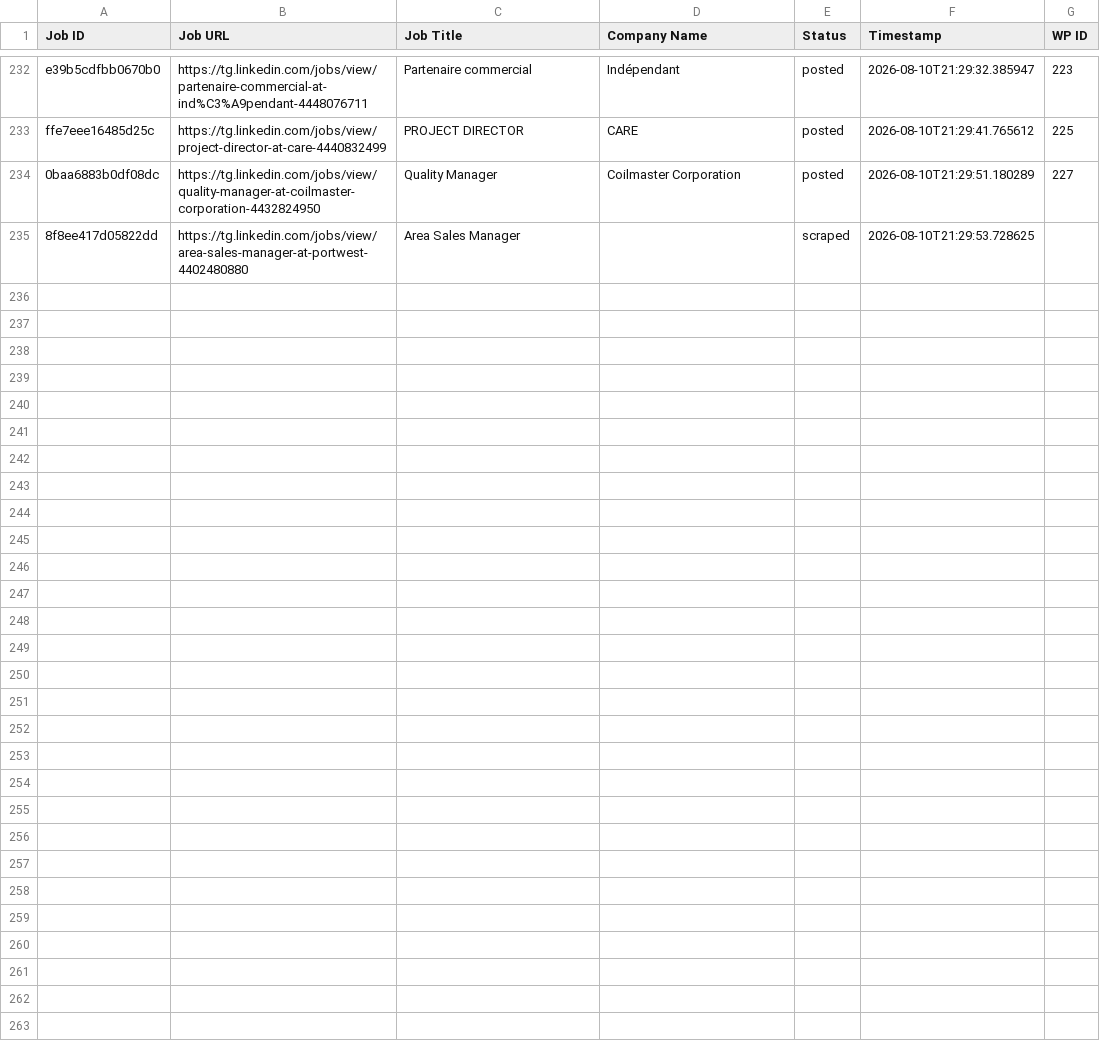
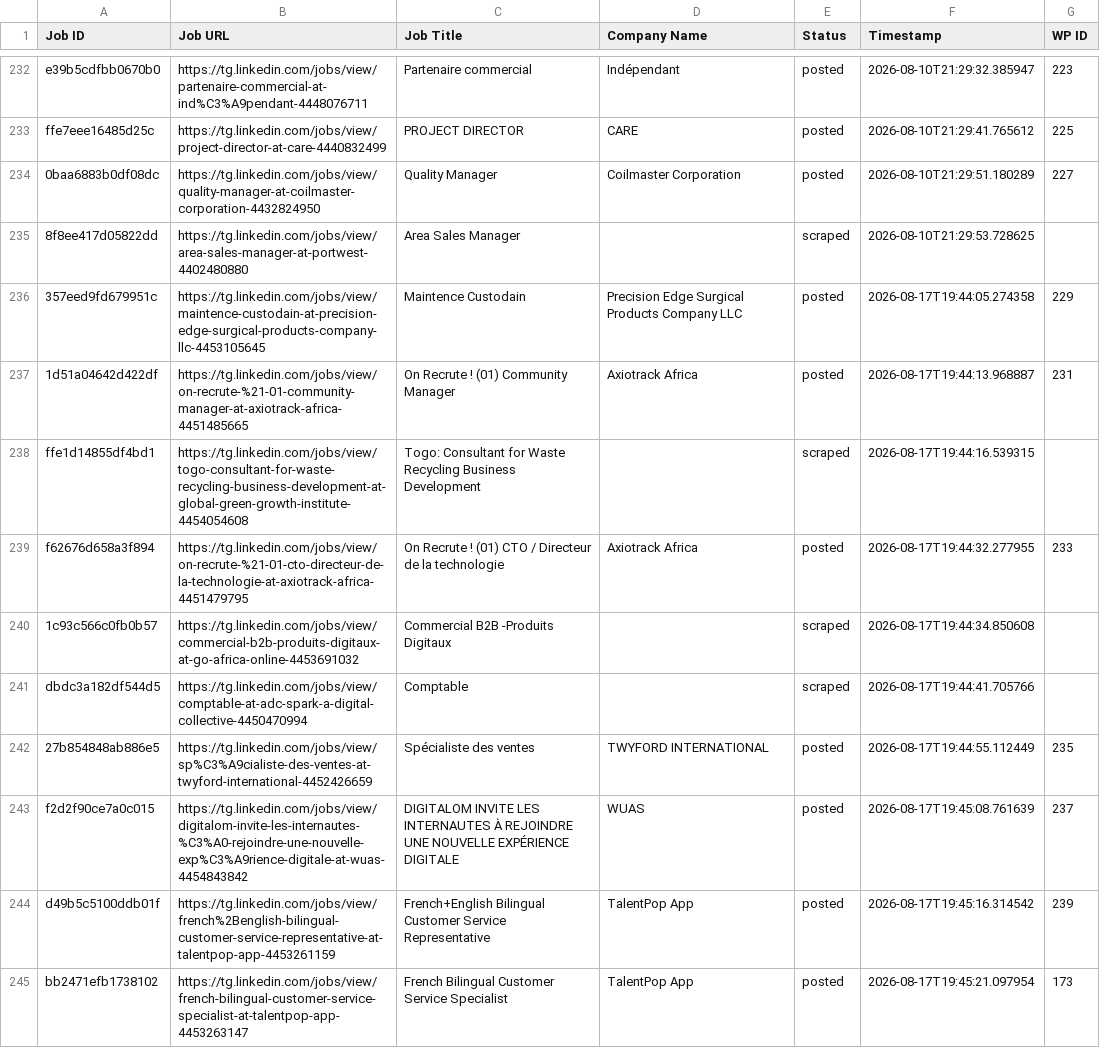
Before and after one commit to vindoky/tg, a CSV file: processed_jobs.csv, drawn as a sheet; only a part is shown, gaps mark what is left out.

```diff
--- a/processed_jobs.csv
+++ b/processed_jobs.csv
@@ -235 +235,11 @@ ffe7eee16485d25c,https://tg.linkedin.com/jobs/view/project-director-at-care-4440
 8f8ee417d05822dd,https://tg.linkedin.com/jobs/view/area-sales-manager-at-portwest-4402480880,Area Sales Manager,,scraped,2026-08-10T21:29:53.728625,
+357eed9fd679951c,https://tg.linkedin.com/jobs/view/maintence-custodain-at-precision-edge-surgical-products-company-llc-4453105645,Maintence Custodain,Precision Edge Surgical Products Company LLC,posted,2026-08-17T19:44:05.274358,229
+1d51a04642d422df,https://tg.linkedin.com/jobs/view/on-recrute-%21-01-community-manager-at-axiotrack-africa-4451485665,On Recrute ! (01) Community Manager,Axiotrack Africa,posted,2026-08-17T19:44:13.968887,231
+ffe1d14855df4bd1,https://tg.linkedin.com/jobs/view/togo-consultant-for-waste-recycling-business-development-at-global-green-growth-institute-4454054608,Togo: Consultant for Waste Recycling Business Development,,scraped,2026-08-17T19:44:16.539315,
+f62676d658a3f894,https://tg.linkedin.com/jobs/view/on-recrute-%21-01-cto-directeur-de-la-technologie-at-axiotrack-africa-4451479795,On Recrute ! (01) CTO / Directeur de la technologie,Axiotrack Africa,posted,2026-08-17T19:44:32.277955,233
+1c93c566c0fb0b57,https://tg.linkedin.com/jobs/view/commercial-b2b-produits-digitaux-at-go-africa-online-4453691032,Commercial B2B -Produits Digitaux,,scraped,2026-08-17T19:44:34.850608,
+dbdc3a182df544d5,https://tg.linkedin.com/jobs/view/comptable-at-adc-spark-a-digital-collective-4450470994,Comptable,,scraped,2026-08-17T19:44:41.705766,
+27b854848ab886e5,https://tg.linkedin.com/jobs/view/sp%C3%A9cialiste-des-ventes-at-twyford-international-4452426659,Spécialiste des ventes,TWYFORD INTERNATIONAL,posted,2026-08-17T19:44:55.112449,235
+f2d2f90ce7a0c015,https://tg.linkedin.com/jobs/view/digitalom-invite-les-internautes-%C3%A0-rejoindre-une-nouvelle-exp%C3%A9rience-digitale-at-wuas-4454843842,DIGITALOM INVITE LES INTERNAUTES À REJOINDRE UNE NOUVELLE EXPÉRIENCE DIGITALE,WUAS,posted,2026-08-17T19:45:08.761639,237
+d49b5c5100ddb01f,https://tg.linkedin.com/jobs/view/french%2Benglish-bilingual-customer-service-representative-at-talentpop-app-4453261159,French+English Bilingual Customer Service Representative,TalentPop App,posted,2026-08-17T19:45:16.314542,239
+bb2471efb1738102,https://tg.linkedin.com/jobs/view/french-bilingual-customer-service-specialist-at-talentpop-app-4453263147,French Bilingual Customer Service Specialist,TalentPop App,posted,2026-08-17T19:45:21.097954,173
```
